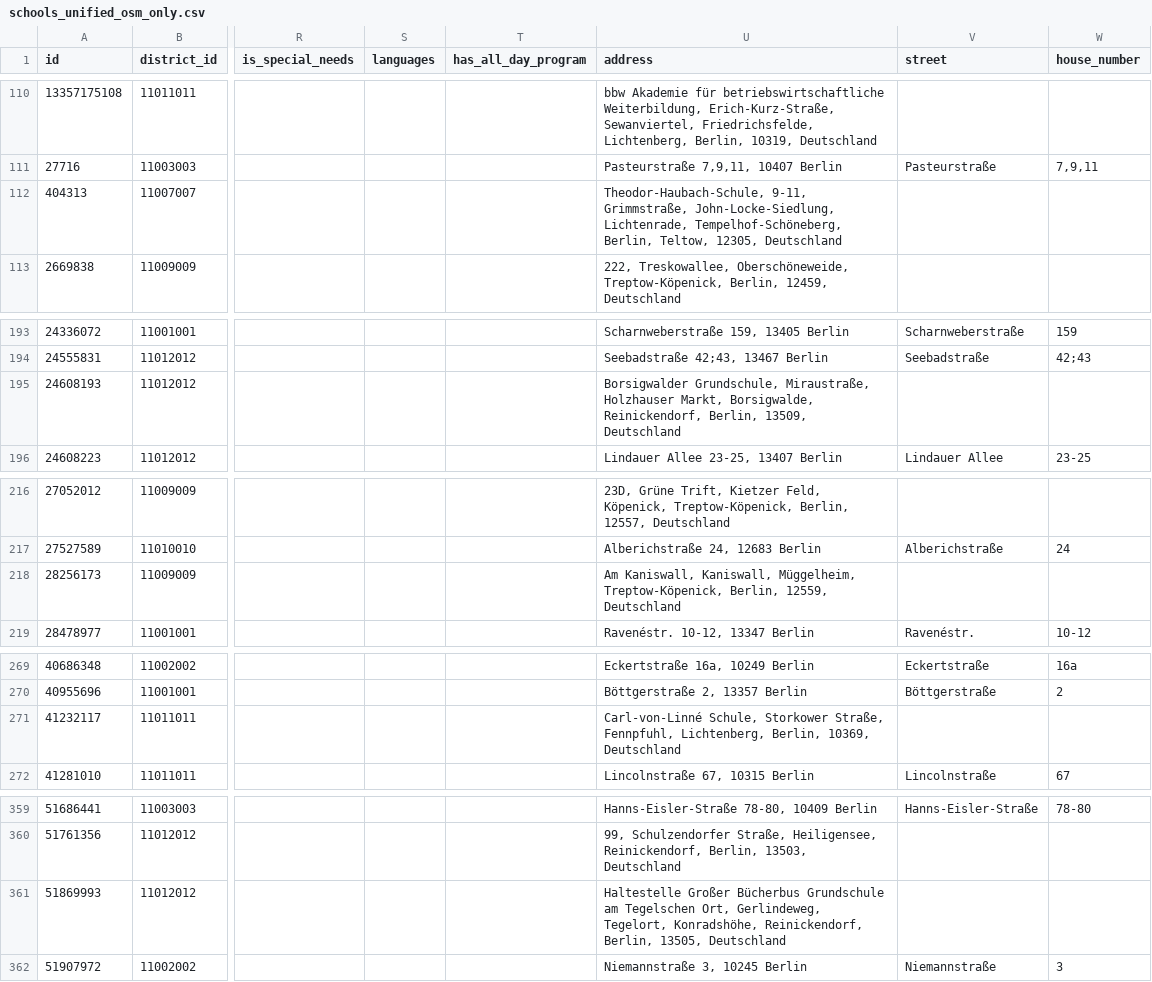
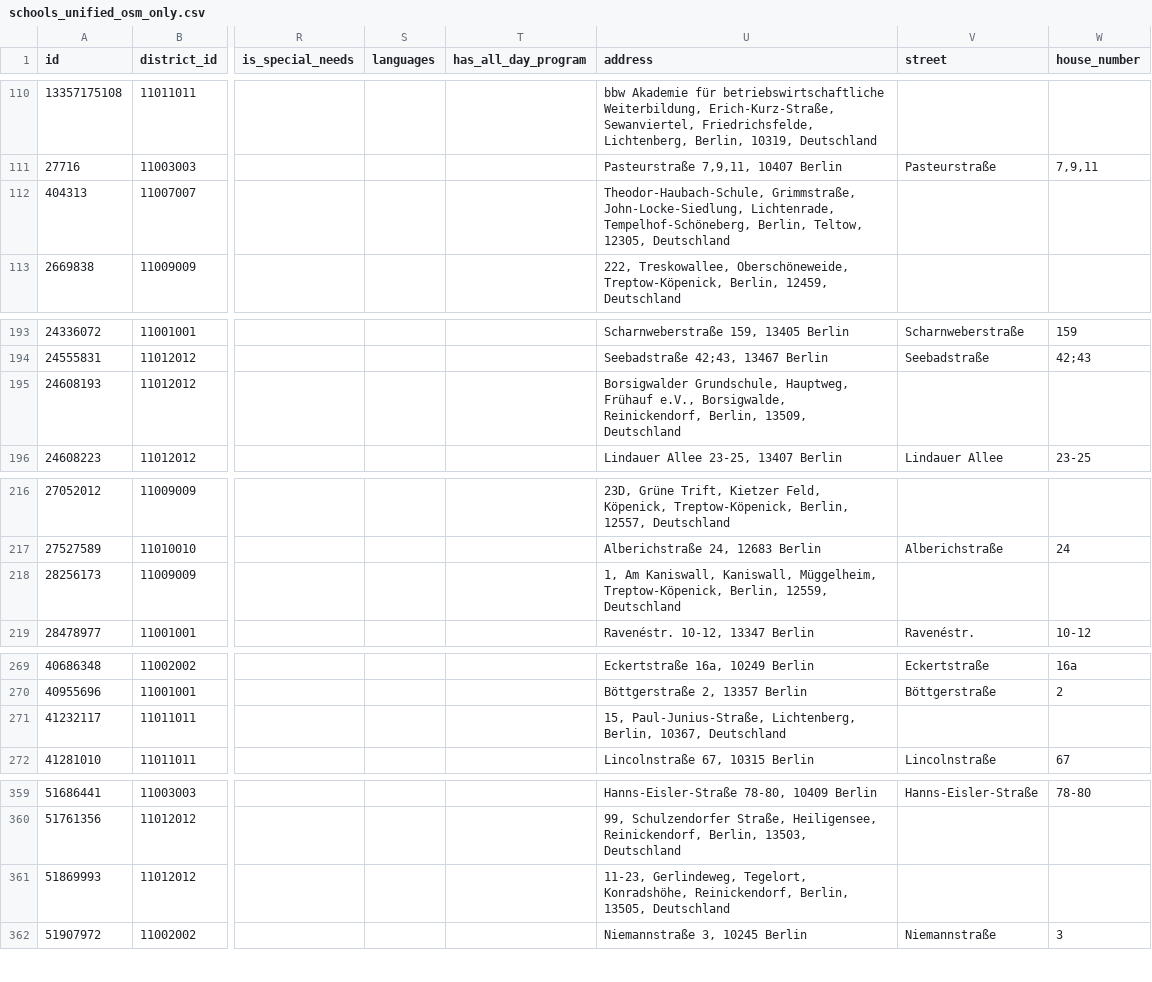
Before and after one commit to Nigar1209/berlin-poi-osm-pipeline, a CSV file: schools/scripts/data/schools_unified_osm_only.csv, drawn as a sheet; only a part is shown, gaps mark what is left out; the diff covers the shown part only; the diff names each change by its address in the sheet, - before the commit and + after, or states it on an @@ line.

```diff
--- a/schools/scripts/data/schools_unified_osm_only.csv
+++ b/schools/scripts/data/schools_unified_osm_only.csv
-U112 (address): Theodor-Haubach-Schule, 9-11, Grimmstraße, John-Locke-Siedlung,…
+U112 (address): Theodor-Haubach-Schule, Grimmstraße, John-Locke-Siedlung,…
-U195 (address): Borsigwalder Grundschule, Miraustraße, Holzhauser Markt, Borsigwalde, Reinickendorf,…
+U195 (address): Borsigwalder Grundschule, Hauptweg, Frühauf e.V., Borsigwalde, Reinickendorf,…
-U218 (address): Am Kaniswall,…
+U218 (address): 1, Am Kaniswall,…
-U271 (address): Carl-von-Linné Schule, Storkower Straße, Fennpfuhl, Lichtenberg, Berlin, 10369, Deutschland
+U271 (address): 15, Paul-Junius-Straße, Lichtenberg, Berlin, 10367, Deutschland
-U361 (address): Haltestelle Großer Bücherbus Grundschule am Tegelschen Ort, Gerlindeweg, Tegelort,…
+U361 (address): 11-23, Gerlindeweg, Tegelort,…
```
Also changed, not shown: 19 edited cells elsewhere in this file, 1 other file.
